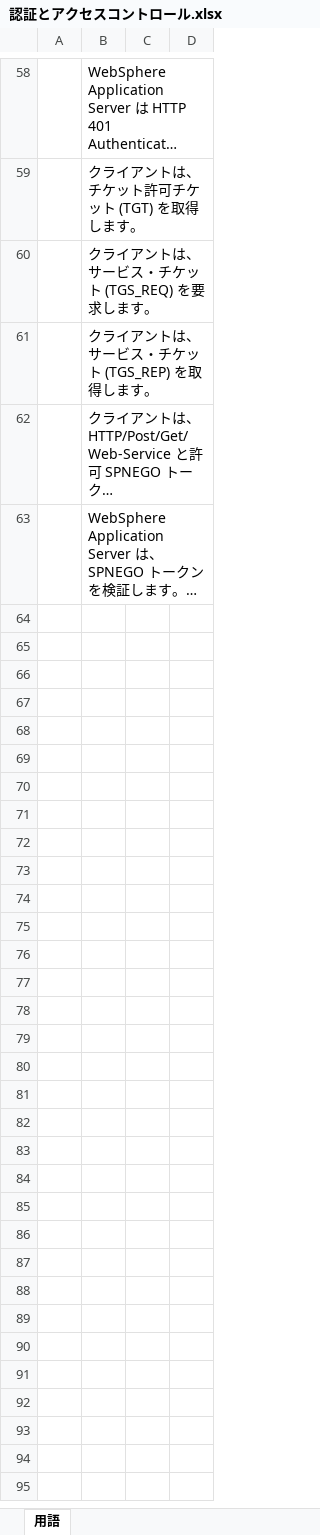
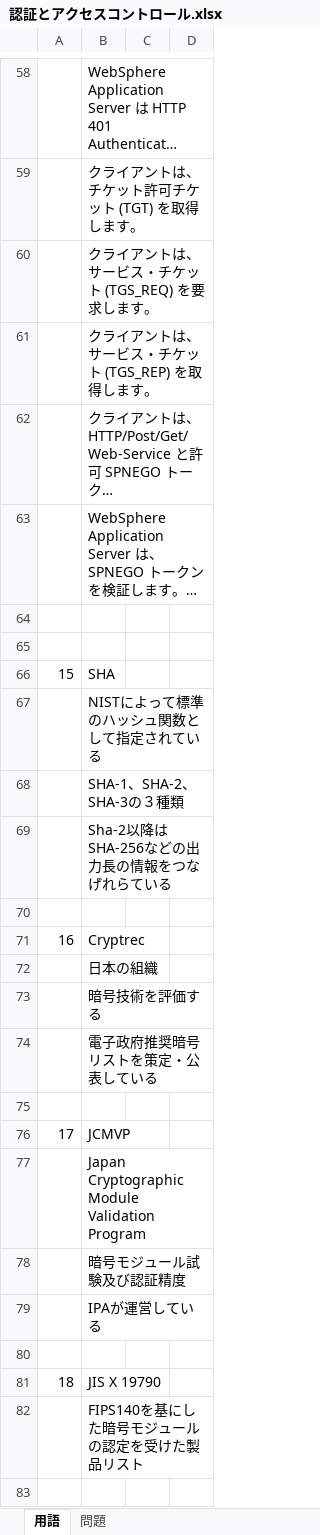
Before and after one commit to Shinichi0713/security_specialist, an Excel workbook: 1_テーマに対する検討/認証とアクセスコントロール.xlsx, sheet 用語, drawn as a sheet; only a part is shown, gaps mark what is left out; long unchanged cells end in …; values as stored, in another font and other column widths than the file's, no borders; the diff covers the shown part only; the diff names each change by its address in the sheet, - before the commit and + after, or states it on an @@ line.

Commit message:
3rd

```diff
--- a/1_テーマに対する検討/認証とアクセスコントロール.xlsx (sheet 用語)
+++ b/1_テーマに対する検討/認証とアクセスコントロール.xlsx (sheet 用語)
+sheet tab: 問題
+row 64: (empty)
+row 65: (empty)
+row 66: 15 | SHA
+row 67:  | NISTによって標準のハッシュ関数として指定されている
+row 68:  | SHA-1、SHA-2、SHA-3の３種類
+row 69:  | Sha-2以降はSHA-256などの出力長の情報をつなげれらている
+row 70: (empty)
+row 71: 16 | Cryptrec
+row 72:  | 日本の組織
+row 73:  | 暗号技術を評価する
+row 74:  | 電子政府推奨暗号リストを策定・公表している
+row 75: (empty)
+row 76: 17 | JCMVP
+row 77:  | Japan Cryptographic Module Validation Program
+row 78:  | 暗号モジュール試験及び認証精度
+row 79:  | IPAが運営している
+row 80: (empty)
+row 81: 18 | JIS X 19790
+row 82:  | FIPS140を基にした暗号モジュールの認定を受けた製品リスト
+row 83: (empty)
```
Also changed, not shown: 14 added rows elsewhere in this sheet.
